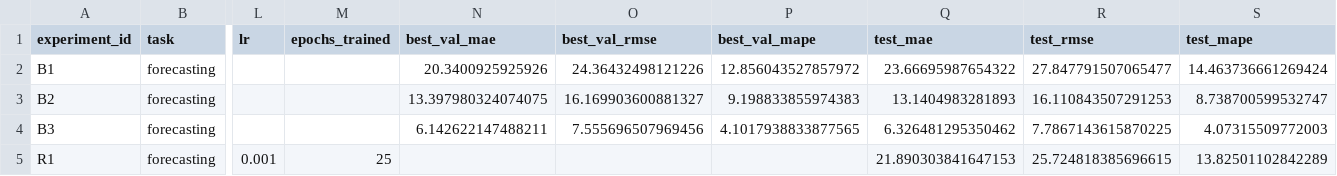
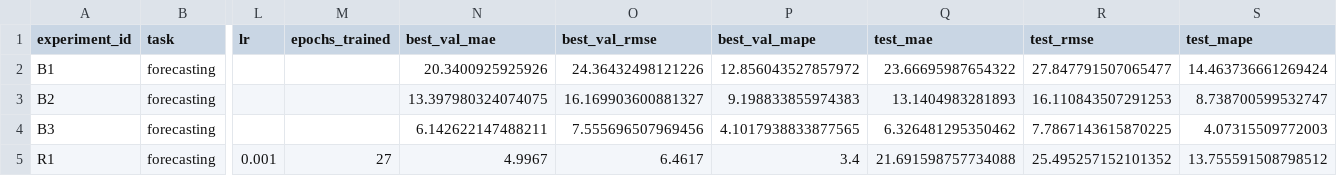
Before and after one commit to sleonov11/aie-leonov-HW-project, a CSV file: homeworks/HW12/artifacts/runs.csv, drawn as a sheet; only a part is shown, gaps mark what is left out; the diff names each change by its address in the sheet, - before the commit and + after, or states it on an @@ line.

```diff
--- a/homeworks/HW12/artifacts/runs.csv
+++ b/homeworks/HW12/artifacts/runs.csv
-M5 (epochs_trained): 25
+M5 (epochs_trained): 27
-N5 (best_val_mae): (empty)
+N5 (best_val_mae): 4.9967
-O5 (best_val_rmse): (empty)
+O5 (best_val_rmse): 6.4617
-P5 (best_val_mape): (empty)
+P5 (best_val_mape): 3.4
-Q5 (test_mae): 21.890303841647153
+Q5 (test_mae): 21.691598757734088
-R5 (test_rmse): 25.724818385696615
+R5 (test_rmse): 25.495257152101352
-S5 (test_mape): 13.82501102842289
+S5 (test_mape): 13.755591508798512
```
Also changed, not shown: 6 other files.
